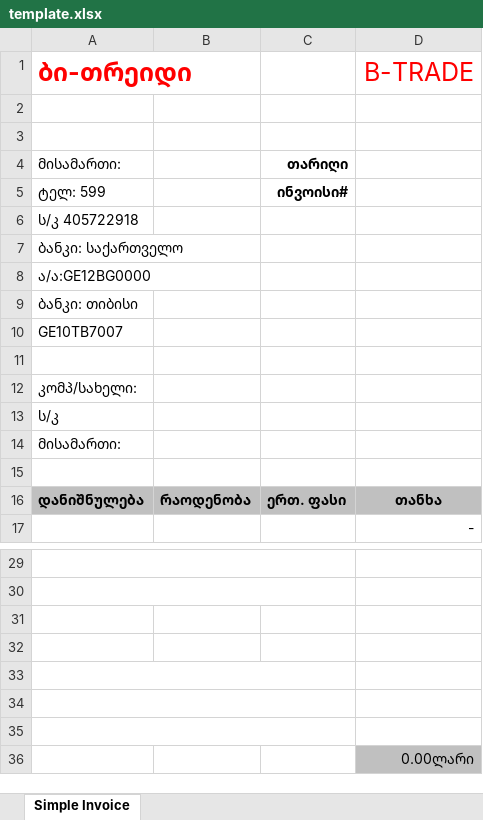
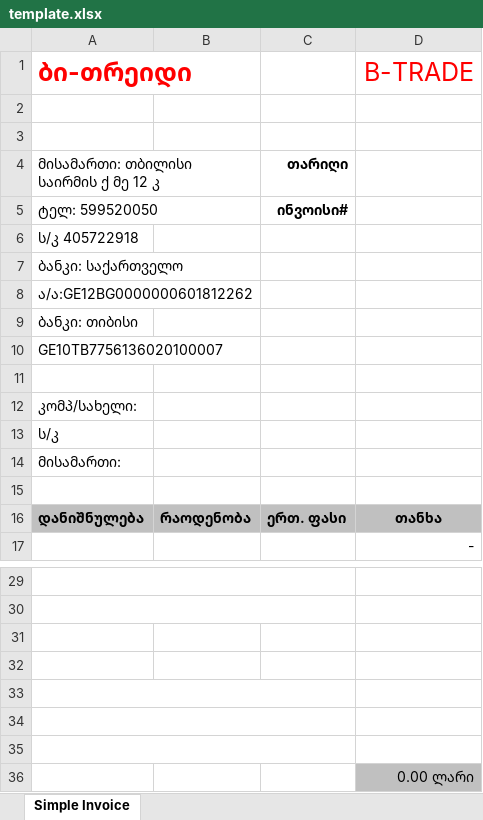
Before and after one commit to lexo123/invoice, an Excel workbook: public/template.xlsx, sheet Simple Invoice, drawn as a sheet; only a part is shown, gaps mark what is left out; values as stored, in another font and other column widths than the file's, no borders; charts and pictures not drawn; the diff names each change by its address in the sheet, - before the commit and + after, or states it on an @@ line.

Commit message:
Fixed template files

```diff
--- a/public/template.xlsx (sheet Simple Invoice)
+++ b/public/template.xlsx (sheet Simple Invoice)
-A4 (ბი-თრეიდი): მისამართი:
+A4 (ბი-თრეიდი): მისამართი: თბილისი საირმის ქ მე 12 კ
-A5 (ბი-თრეიდი): ტელ: 599
+A5 (ბი-თრეიდი): ტელ: 599520050
-A8 (ბი-თრეიდი): ა/ა:GE12BG0000
+A8 (ბი-თრეიდი): ა/ა:GE12BG0000000601812262
-A10 (ბი-თრეიდი): GE10TB7007
+A10 (ბი-თრეიდი): GE10TB7756136020100007
-D36 (B-TRADE): 0.00ლარი
+D36 (B-TRADE): 0.00 ლარი
```
Also changed, not shown: charts or pictures, 1 other file.
